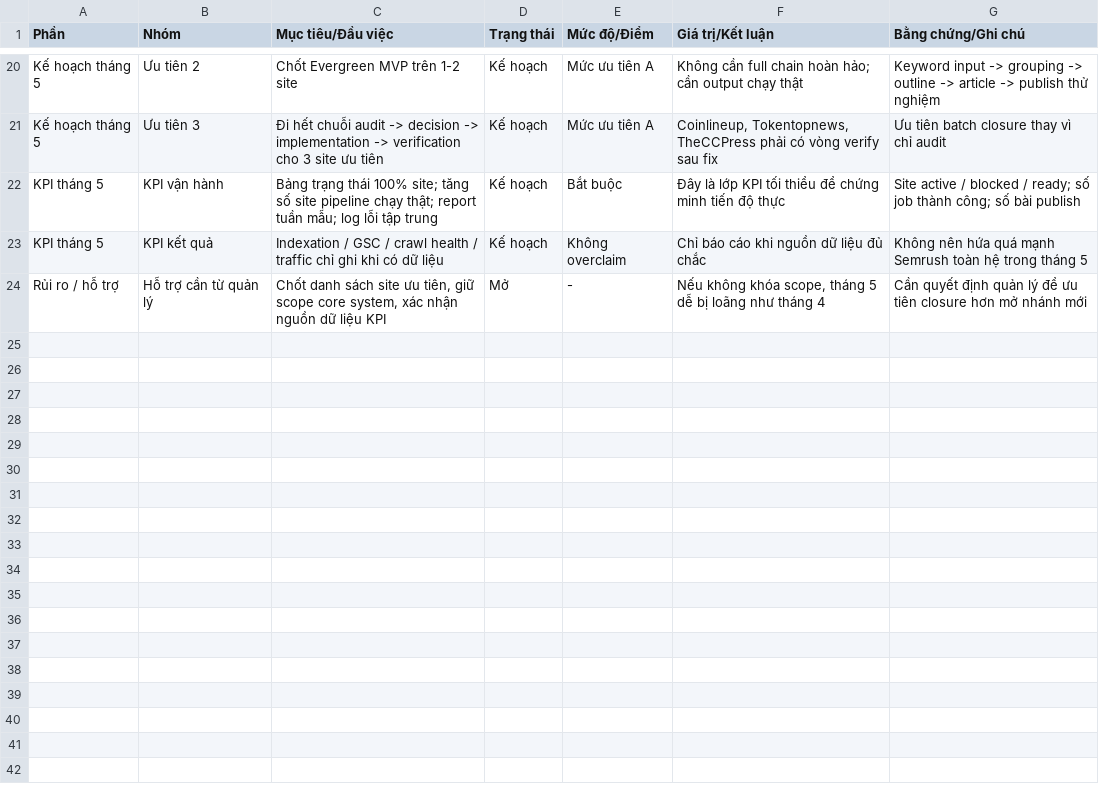
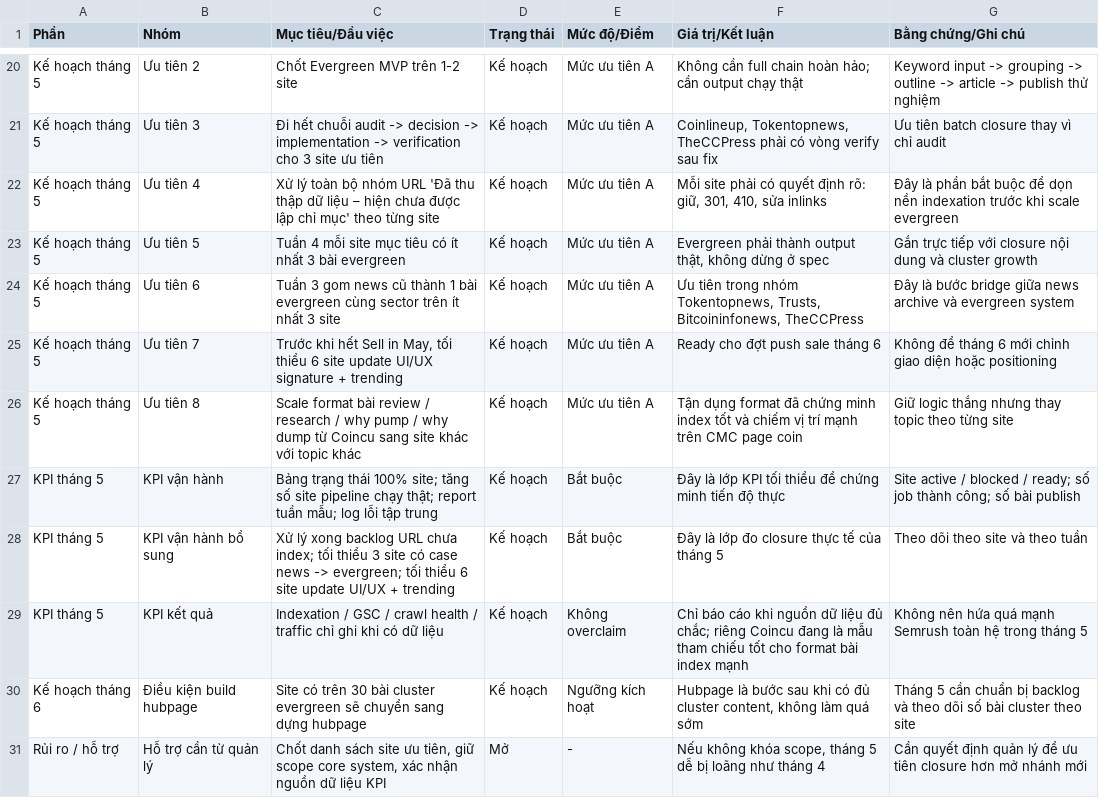
Before and after one commit to ThanaLamth/monthly-report-kimq, a CSV file: Báo cáo tháng 4 và kế hoạch tháng 5 - agency agent.csv, drawn as a sheet; only a part is shown, gaps mark what is left out.

```diff
--- a/Báo cáo tháng 4 và kế hoạch tháng 5 - agency agent.csv
+++ b/Báo cáo tháng 4 và kế hoạch tháng 5 - agency agent.csv
@@ -21,4 +21,11 @@
 "Kế hoạch tháng 5","Ưu tiên 3","Đi hết chuỗi audit -> decision -> implementation -> verification cho 3 site ưu tiên","Kế hoạch","Mức ưu tiên A","Coinlineup, Tokentopnews, TheCCPress phải có vòng verify sau fix","Ưu tiên batch closure thay vì chỉ audit"
+"Kế hoạch tháng 5","Ưu tiên 4","Xử lý toàn bộ nhóm URL 'Đã thu thập dữ liệu – hiện chưa được lập chỉ mục' theo từng site","Kế hoạch","Mức ưu tiên A","Mỗi site phải có quyết định rõ: giữ, 301, 410, sửa inlinks","Đây là phần bắt buộc để dọn nền indexation trước khi scale evergreen"
+"Kế hoạch tháng 5","Ưu tiên 5","Tuần 4 mỗi site mục tiêu có ít nhất 3 bài evergreen","Kế hoạch","Mức ưu tiên A","Evergreen phải thành output thật, không dừng ở spec","Gắn trực tiếp với closure nội dung và cluster growth"
+"Kế hoạch tháng 5","Ưu tiên 6","Tuần 3 gom news cũ thành 1 bài evergreen cùng sector trên ít nhất 3 site","Kế hoạch","Mức ưu tiên A","Ưu tiên trong nhóm Tokentopnews, Trusts, Bitcoininfonews, TheCCPress","Đây là bước bridge giữa news archive và evergreen system"
+"Kế hoạch tháng 5","Ưu tiên 7","Trước khi hết Sell in May, tối thiểu 6 site update UI/UX signature + trending","Kế hoạch","Mức ưu tiên A","Ready cho đợt push sale tháng 6","Không để tháng 6 mới chỉnh giao diện hoặc positioning"
+"Kế hoạch tháng 5","Ưu tiên 8","Scale format bài review / research / why pump / why dump từ Coincu sang site khác với topic khác","Kế hoạch","Mức ưu tiên A","Tận dụng format đã chứng minh index tốt và chiếm vị trí mạnh trên CMC page coin","Giữ logic thắng nhưng thay topic theo từng site"
 "KPI tháng 5","KPI vận hành","Bảng trạng thái 100% site; tăng số site pipeline chạy thật; report tuần mẫu; log lỗi tập trung","Kế hoạch","Bắt buộc","Đây là lớp KPI tối thiểu để chứng minh tiến độ thực","Site active / blocked / ready; số job thành công; số bài publish"
-"KPI tháng 5","KPI kết quả","Indexation / GSC / crawl health / traffic chỉ ghi khi có dữ liệu","Kế hoạch","Không overclaim","Chỉ báo cáo khi nguồn dữ liệu đủ chắc","Không nên hứa quá mạnh Semrush toàn hệ trong tháng 5"
+"KPI tháng 5","KPI vận hành bổ sung","Xử lý xong backlog URL chưa index; tối thiểu 3 site có case news -> evergreen; tối thiểu 6 site update UI/UX + trending","Kế hoạch","Bắt buộc","Đây là lớp đo closure thực tế của tháng 5","Theo dõi theo site và theo tuần"
+"KPI tháng 5","KPI kết quả","Indexation / GSC / crawl health / traffic chỉ ghi khi có dữ liệu","Kế hoạch","Không overclaim","Chỉ báo cáo khi nguồn dữ liệu đủ chắc; riêng Coincu đang là mẫu tham chiếu tốt cho format bài index mạnh","Không nên hứa quá mạnh Semrush toàn hệ trong tháng 5"
+"Kế hoạch tháng 6","Điều kiện build hubpage","Site có trên 30 bài cluster evergreen sẽ chuyển sang dựng hubpage","Kế hoạch","Ngưỡng kích hoạt","Hubpage là bước sau khi có đủ cluster content, không làm quá sớm","Tháng 5 cần chuẩn bị backlog và theo dõi số bài cluster theo site"
 "Rủi ro / hỗ trợ","Hỗ trợ cần từ quản lý","Chốt danh sách site ưu tiên, giữ scope core system, xác nhận nguồn dữ liệu KPI","Mở","-","Nếu không khóa scope, tháng 5 dễ bị loãng như tháng 4","Cần quyết định quản lý để ưu tiên closure hơn mở nhánh mới"
```
Also changed, not shown: 2 other files.
